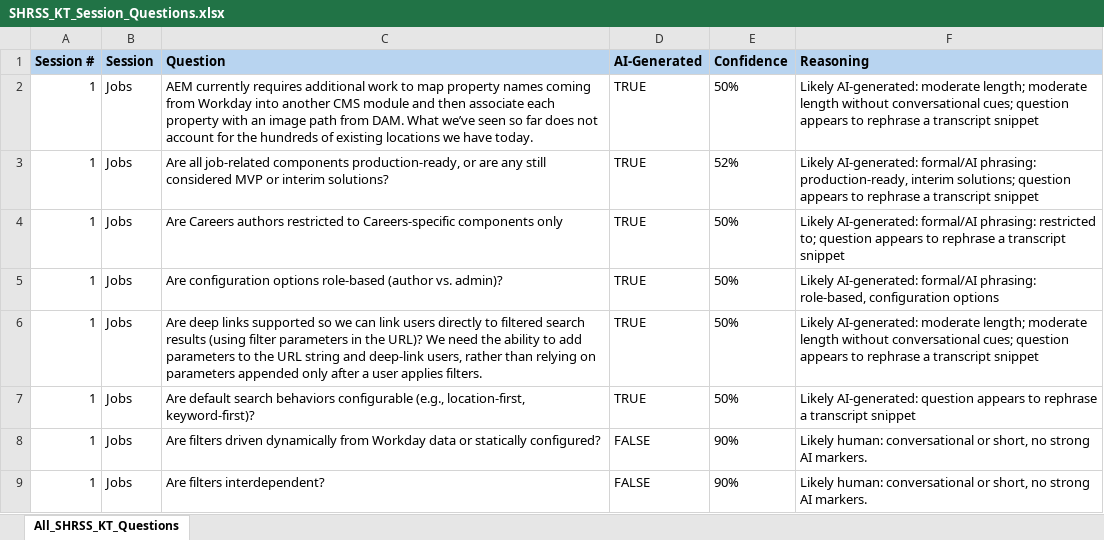
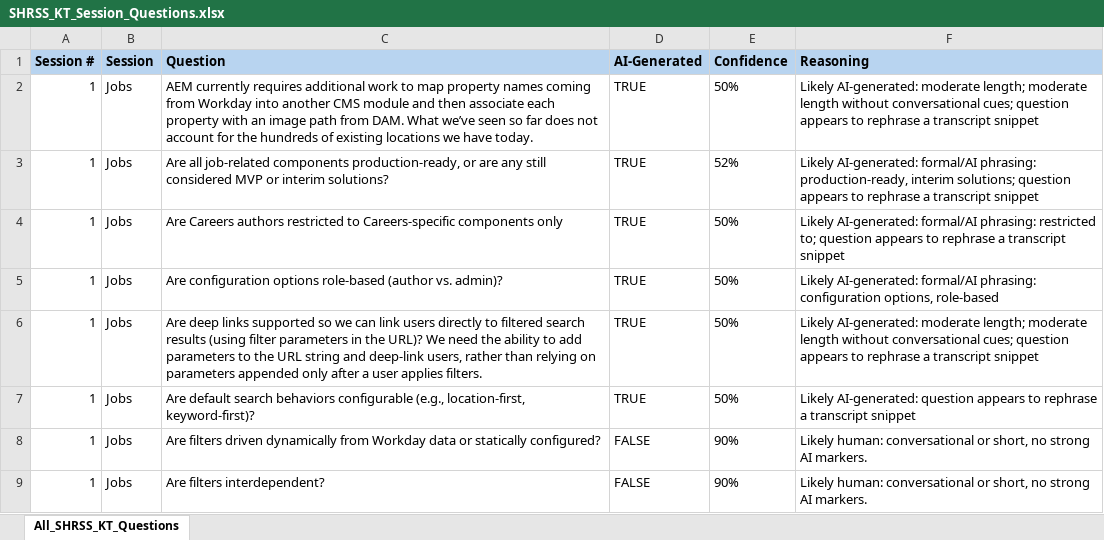
Before and after one commit to andy-lambert/shrss-knowledge-transfer, an Excel workbook: KT_Session_Question_Analysis/SHRSS_KT_Session_Questions.xlsx, sheet All_SHRSS_KT_Questions, drawn as a sheet; only a part is shown; values as stored, in another font and other column widths than the file's, no borders; the diff covers the shown part only; the diff names each change by its address in the sheet, - before the commit and + after, or states it on an @@ line.

```diff
--- a/KT_Session_Question_Analysis/SHRSS_KT_Session_Questions.xlsx (sheet All_SHRSS_KT_Questions)
+++ b/KT_Session_Question_Analysis/SHRSS_KT_Session_Questions.xlsx (sheet All_SHRSS_KT_Questions)
-F5 (Reasoning): …formal/AI phrasing: role-based, configuration options
+F5 (Reasoning): …formal/AI phrasing: configuration options, role-based
```
Also changed, not shown: 3 edited cells elsewhere in this sheet, KT_Session_Question_Analysis/00_Drafts/SHRSS_Adobe_KT_Session_Follow_Up_Tracker_SCRATCH.xlsx, 4 other files.
